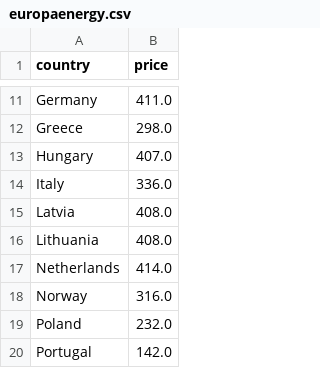
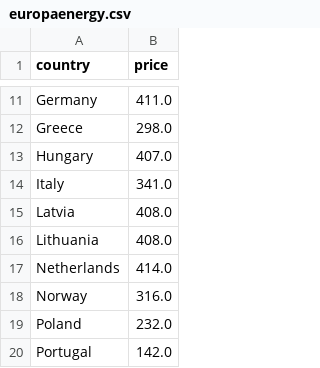
Before and after one commit to laurabejder/auto-update-graph-datawrapper, a CSV file: europaenergy.csv, drawn as a sheet; only a part is shown, gaps mark what is left out.

```diff
--- a/europaenergy.csv
+++ b/europaenergy.csv
@@ -13,3 +13,3 @@ country,price
  Hungary,407.0
- Italy,336.0
+ Italy,341.0
  Latvia,408.0
```
